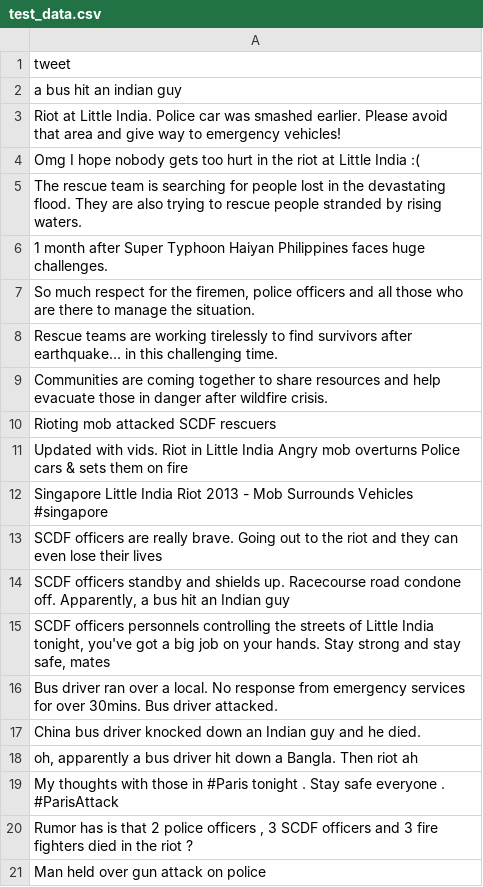
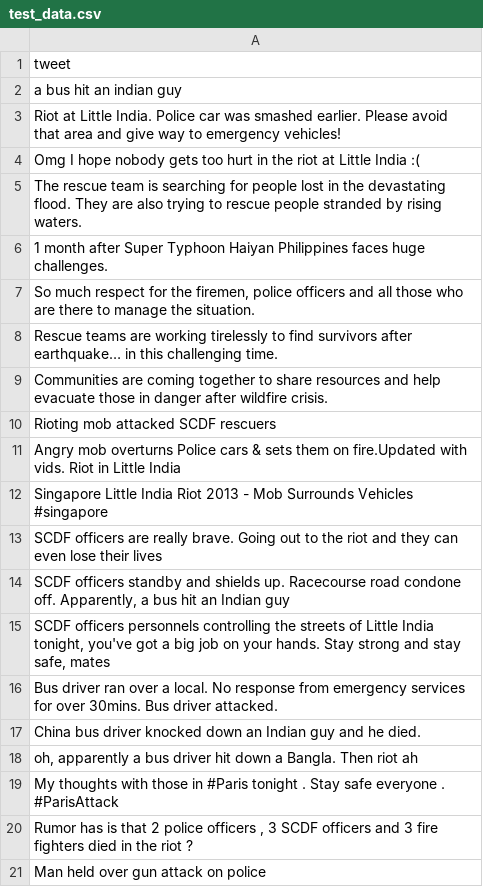
Before and after one commit to PhyoYi3011/MTL-and-Intent-Prediction, a CSV file: dataset/input/test_data.csv, drawn as a sheet.

```diff
--- a/dataset/input/test_data.csv
+++ b/dataset/input/test_data.csv
@@ -10,3 +10,3 @@ Communities are coming together to share resources and help evacuate those in da
 Rioting mob attacked SCDF rescuers
-Updated with vids. Riot in Little India Angry mob overturns Police cars & sets them on fire
+Angry mob overturns Police cars & sets them on fire.Updated with vids. Riot in Little India
 Singapore Little India Riot 2013 - Mob Surrounds Vehicles #singapore
```
Also changed, not shown: dataset/output/comet-atomic/bart_output.csv, dataset/output/comet-atomic/gpt2-xl_output.csv, 9 other files.
